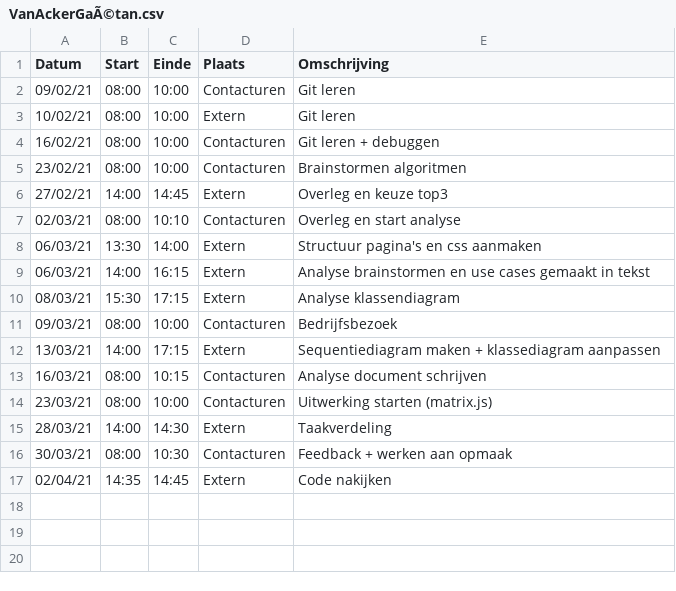
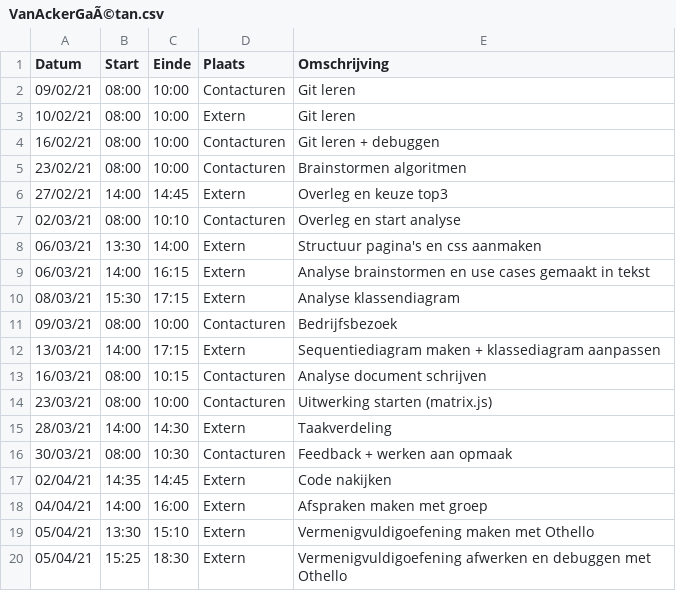
Before and after one commit to rtalwar2/WELCOME-TO-THE-MATRIX, a CSV file: logboeken/VanAckerGaÃ©tan.csv, drawn as a sheet; the diff names each change by its address in the sheet, - before the commit and + after, or states it on an @@ line.

Commit message:
Update VanAckerGaÃ©tan.csv

```diff
--- a/logboeken/VanAckerGaÃ©tan.csv
+++ b/logboeken/VanAckerGaÃ©tan.csv
+row 18: 04/04/21 | 14:00 | 16:00 | Extern | Afspraken maken met groep
+row 19: 05/04/21 | 13:30 | 15:10 | Extern | Vermenigvuldigoefening maken met Othello
+row 20: 05/04/21 | 15:25 | 18:30 | Extern | Vermenigvuldigoefening afwerken en debuggen met Othello
```
